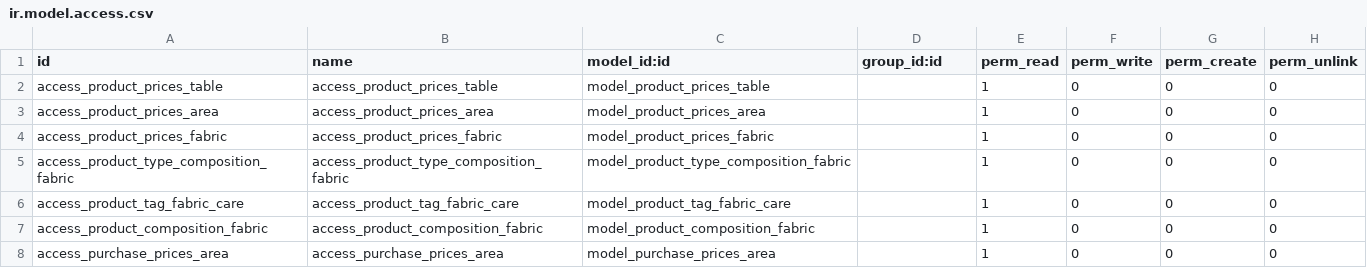
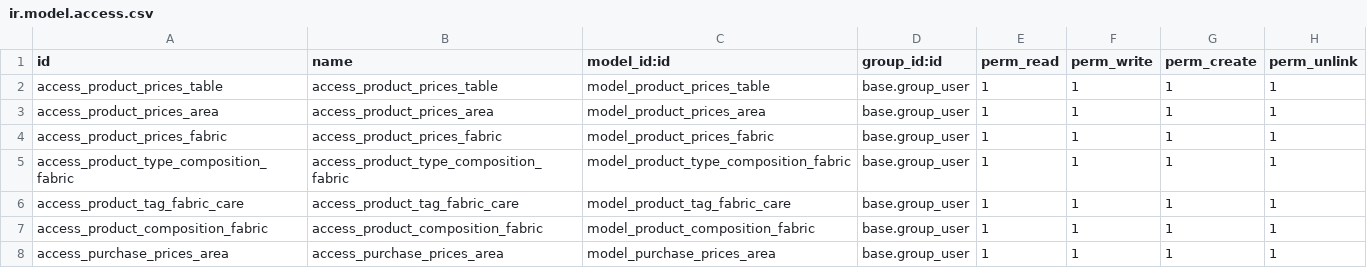
Before and after one commit to apesquero/Odoo-10-PyCharm, a CSV file: custom/addons/product_price_type/security/ir.model.access.csv, drawn as a sheet.

```diff
--- a/custom/addons/product_price_type/security/ir.model.access.csv
+++ b/custom/addons/product_price_type/security/ir.model.access.csv
@@ -1,8 +1,8 @@
 id,name,model_id:id,group_id:id,perm_read,perm_write,perm_create,perm_unlink
-access_product_prices_table,access_product_prices_table,model_product_prices_table,,1,0,0,0
-access_product_prices_area,access_product_prices_area,model_product_prices_area,,1,0,0,0
-access_product_prices_fabric,access_product_prices_fabric,model_product_prices_fabric,,1,0,0,0
-access_product_type_composition_fabric,access_product_type_composition_fabric,model_product_type_composition_fabric,,1,0,0,0
-access_product_tag_fabric_care,access_product_tag_fabric_care,model_product_tag_fabric_care,,1,0,0,0
-access_product_composition_fabric,access_product_composition_fabric,model_product_composition_fabric,,1,0,0,0
-access_purchase_prices_area,access_purchase_prices_area,model_purchase_prices_area,,1,0,0,0
+access_product_prices_table,access_product_prices_table,model_product_prices_table,base.group_user,1,1,1,1
+access_product_prices_area,access_product_prices_area,model_product_prices_area,base.group_user,1,1,1,1
+access_product_prices_fabric,access_product_prices_fabric,model_product_prices_fabric,base.group_user,1,1,1,1
+access_product_type_composition_fabric,access_product_type_composition_fabric,model_product_type_composition_fabric,base.group_user,1,1,1,1
+access_product_tag_fabric_care,access_product_tag_fabric_care,model_product_tag_fabric_care,base.group_user,1,1,1,1
+access_product_composition_fabric,access_product_composition_fabric,model_product_composition_fabric,base.group_user,1,1,1,1
+access_purchase_prices_area,access_purchase_prices_area,model_purchase_prices_area,base.group_user,1,1,1,1
```
Also changed, not shown: 1 other file.
